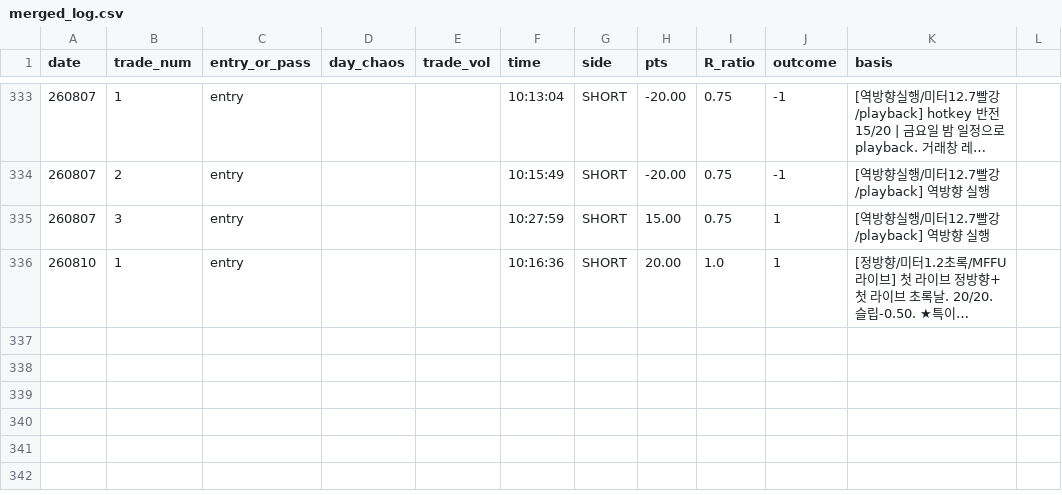
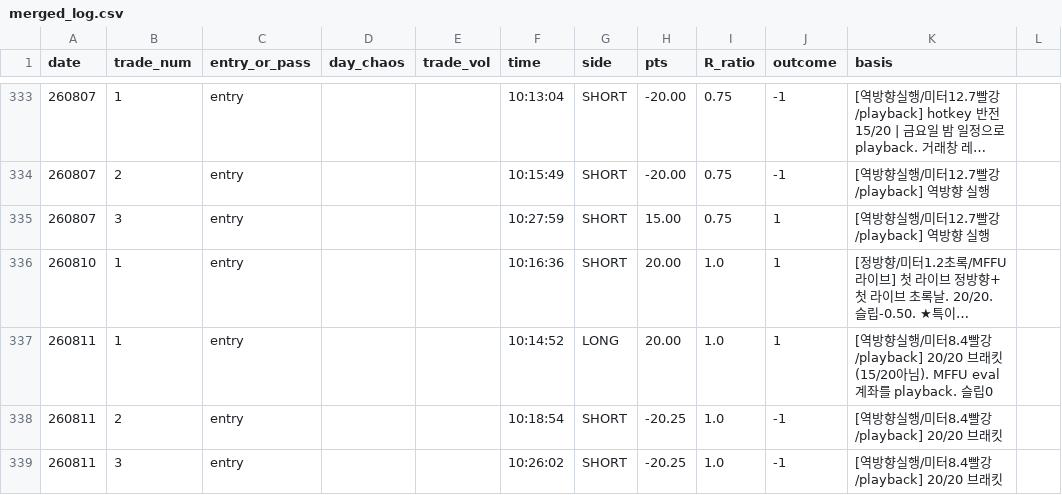
Before and after one commit to kjh950526-create/NQ_Research, a CSV file: daily_merged/merged_log.csv, drawn as a sheet; only a part is shown, gaps mark what is left out; long unchanged cells end in …; the diff names each change by its address in the sheet, - before the commit and + after, or states it on an @@ line.

Commit message:
data: add 8/11 - red day (meter 8.4) reverse 1W2L, 20/20 bracket (not 15/20), MFFU eval playback

```diff
--- a/daily_merged/merged_log.csv
+++ b/daily_merged/merged_log.csv
+row 337: 260811 | 1 | entry |  |  | 10:14:52 | LONG | 20.00 | 1.0 | 1 | [역방향실행/미터8.4빨강/playback] 20/20 브래킷(15/20아님). MFFU eval 계좌를 playback. 슬립0
+row 338: 260811 | 2 | entry |  |  | 10:18:54 | SHORT | -20.25 | 1.0 | -1 | [역방향실행/미터8.4빨강/playback] 20/20 브래킷
+row 339: 260811 | 3 | entry |  |  | 10:26:02 | SHORT | -20.25 | 1.0 | -1 | [역방향실행/미터8.4빨강/playback] 20/20 브래킷
```
Also changed, not shown: 3 other files.
